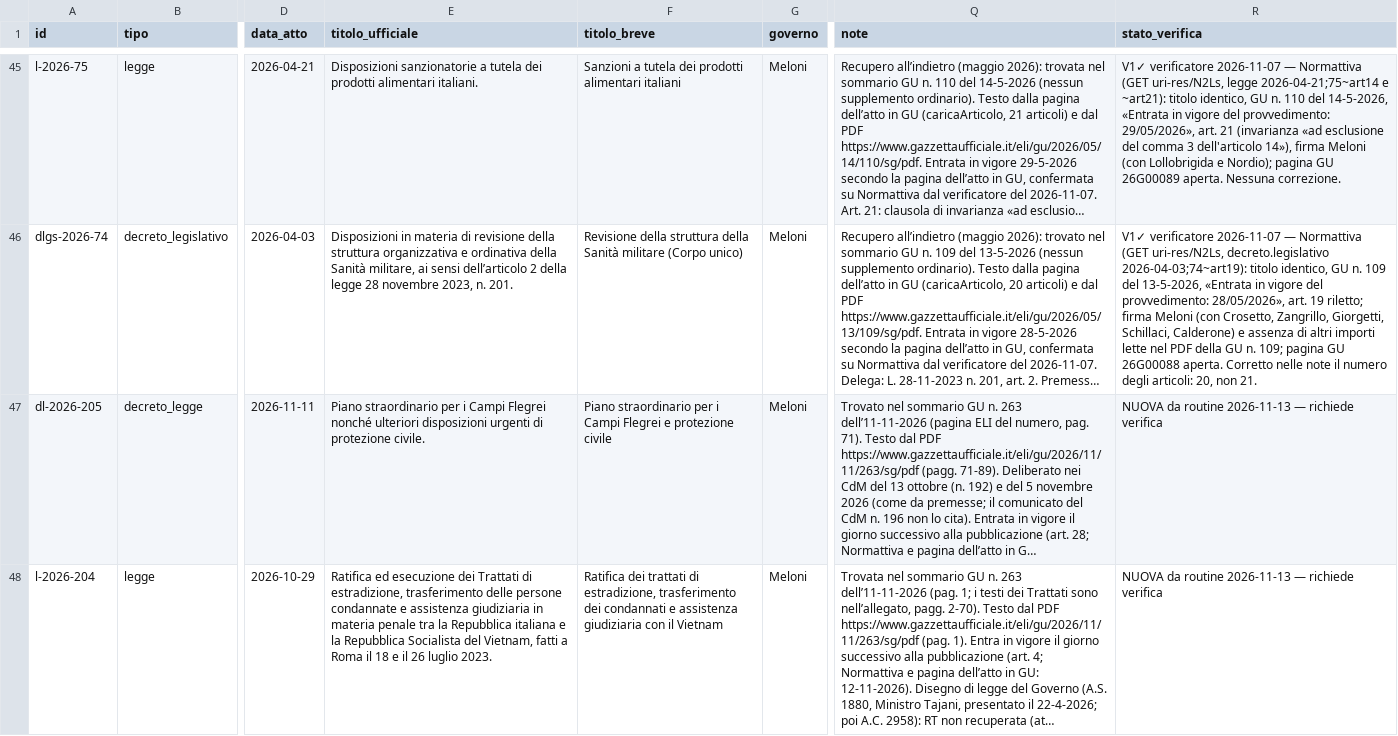
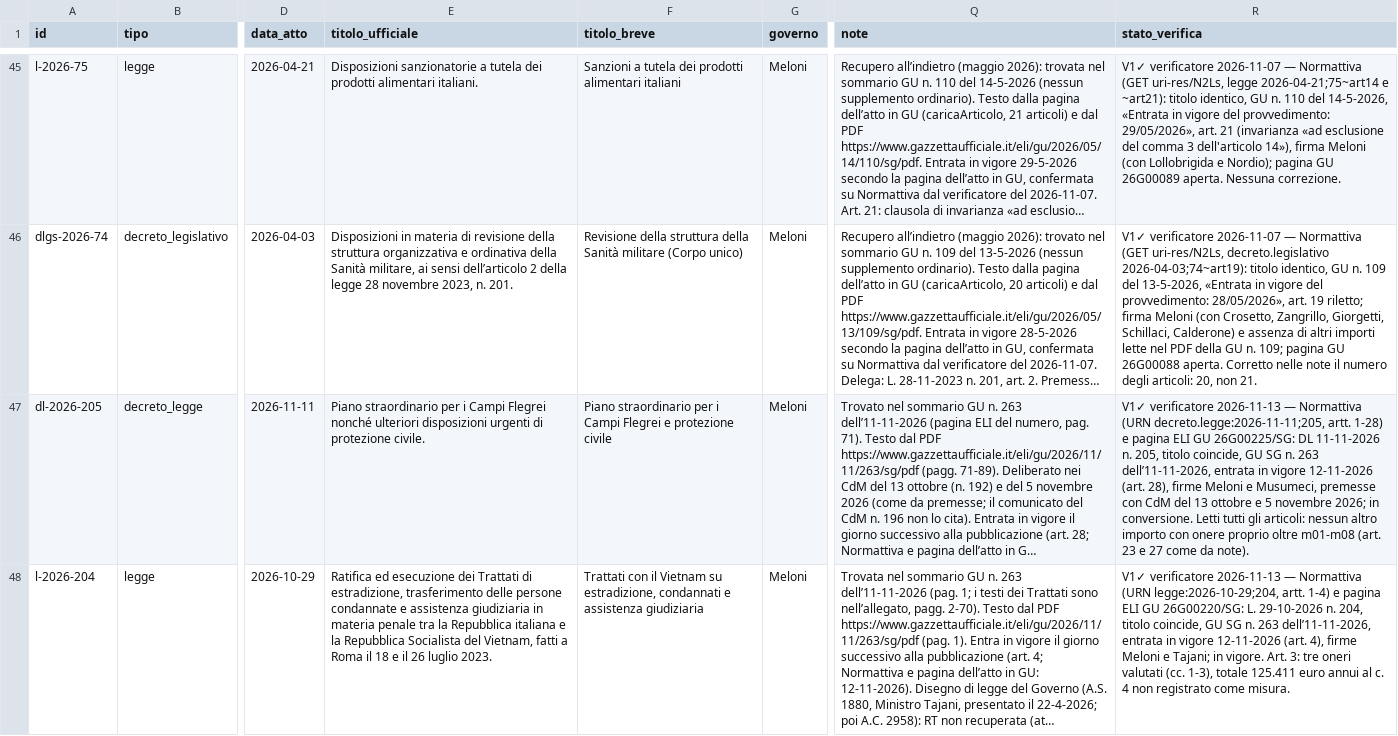
Before and after one commit to Z3roS4n/paghi-tu, a CSV file: .claude/project/research/2026-10-28.atti-economici.csv, drawn as a sheet; only a part is shown, gaps mark what is left out; long unchanged cells end in …; the diff names each change by its address in the sheet, - before the commit and + after, or states it on an @@ line.

```diff
--- a/.claude/project/research/2026-10-28.atti-economici.csv
+++ b/.claude/project/research/2026-10-28.atti-economici.csv
-R47 (stato_verifica): NUOVA da routine 2026-11-13 — richiede verifica
+R47 (stato_verifica): V1✓ verificatore 2026-11-13 — Normattiva (URN decreto.legge:2026-11-11;205, artt. 1-28) e pagina ELI GU 26G00225/SG: DL 11-11-2026 n. 205, titolo coincide, GU SG n. 263 dell’11-11-2026, entrata in vigore 12-11-2026 (art. 28), firme Meloni e Musumeci, premesse con CdM del 13 ottobre e 5 novembre 2026; in conversione. Letti tutti gli articoli: nessun altro importo con onere proprio oltre m01-m08 (art. 23 e 27 come da note).
-F48 (titolo_breve): Ratifica dei trattati di estradizione, trasferimento dei condannati e assistenza giudiziaria con il Vietnam
+F48 (titolo_breve): Trattati con il Vietnam su estradizione, condannati e assistenza giudiziaria
-R48 (stato_verifica): NUOVA da routine 2026-11-13 — richiede verifica
+R48 (stato_verifica): V1✓ verificatore 2026-11-13 — Normattiva (URN legge:2026-10-29;204, artt. 1-4) e pagina ELI GU 26G00220/SG: L. 29-10-2026 n. 204, titolo coincide, GU SG n. 263 dell’11-11-2026, entrata in vigore 12-11-2026 (art. 4), firme Meloni e Tajani; in vigore. Art. 3: tre oneri valutati (cc. 1-3), totale 125.411 euro annui al c. 4 non registrato come misura.
```
Also changed, not shown: .claude/project/research/2026-10-28.atti-misure.csv, 2 other files.
